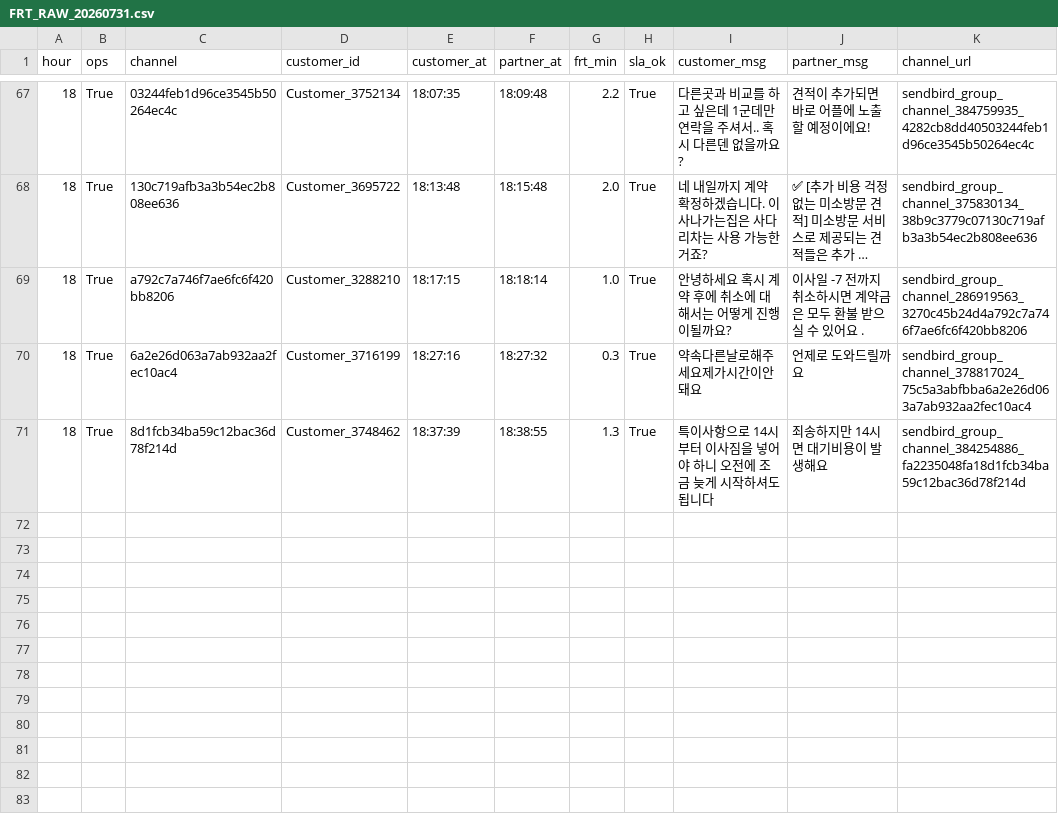
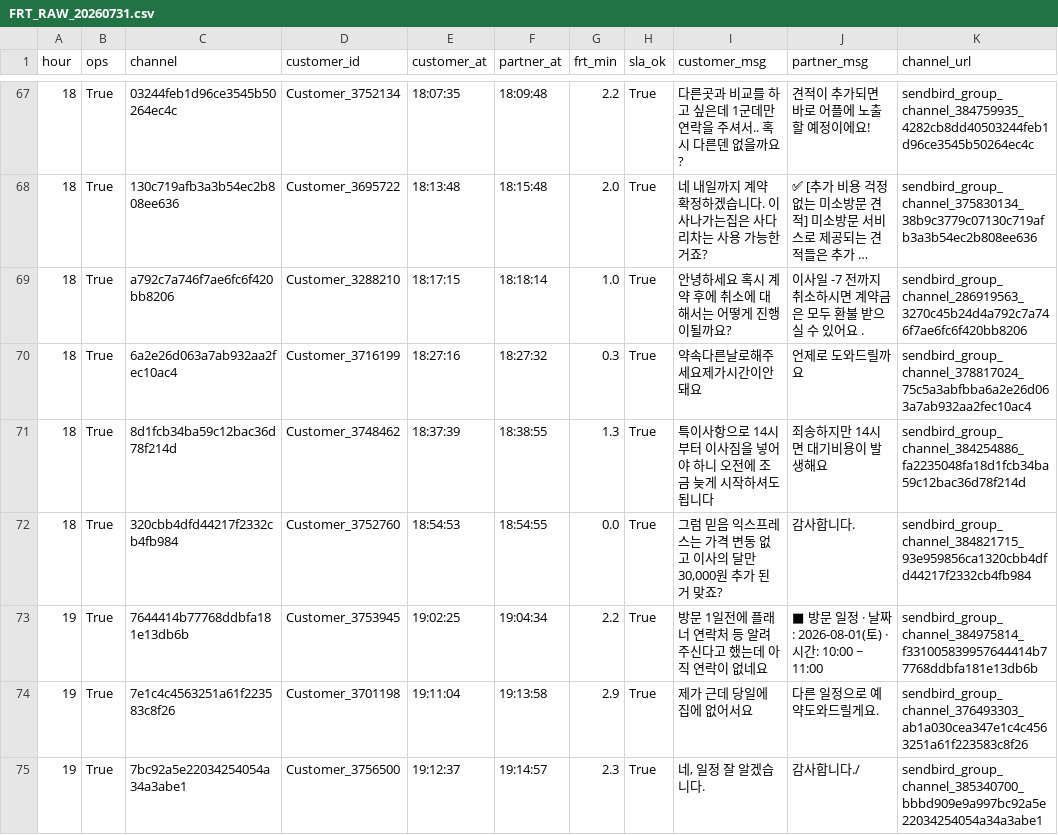
Before and after one commit to miso-cx/moving-by-miso-cx-frt-dashboard, a CSV file: daily/raw/FRT_RAW_20260731.csv, drawn as a sheet; only a part is shown, gaps mark what is left out; long unchanged cells end in ….

```diff
--- a/daily/raw/FRT_RAW_20260731.csv
+++ b/daily/raw/FRT_RAW_20260731.csv
@@ -71 +71,5 @@
 18,True,8d1fcb34ba59c12bac36d78f214d,Customer_3748462,18:37:39,18:38:55,1.3,True,특이사항으로 14시부터 이사짐을 넣어야 하니 오전에 조금 늦게 시작하셔도 됩니다,죄송하지만 14시면 대기비용이 발생해요,sendbird_group_channel_384254886_fa2235048fa18d1fcb34ba59c12bac36d78f214d
+18,True,320cbb4dfd44217f2332cb4fb984,Customer_3752760,18:54:53,18:54:55,0.0,True,"그럼 믿음 익스프레스는 가격 변동 없고 이사의 달만 30,000원 추가 된 거 맞죠?",감사합니다.,sendbird_group_channel_384821715_93e959856ca1320cbb4dfd44217f2332cb4fb984
+19,True,7644414b77768ddbfa181e13db6b,Customer_3753945,19:02:25,19:04:34,2.2,True,방문 1일전에 플래너 연락처 등 알려주신다고 했는데 아직 연락이 없네요,■ 방문 일정   · 날짜: 2026-08-01(토)   · 시간: 10:00 ~ 11:00,sendbird_group_channel_384975814_f331005839957644414b77768ddbfa181e13db6b
+19,True,7e1c4c4563251a61f223583c8f26,Customer_3701198,19:11:04,19:13:58,2.9,True,제가 근데 당일에 집에 없어서요,다른 일정으로 예약도와드릴게요.,sendbird_group_channel_376493303_ab1a030cea347e1c4c4563251a61f223583c8f26
+19,True,7bc92a5e22034254054a34a3abe1,Customer_3756500,19:12:37,19:14:57,2.3,True,"네, 일정 잘 알겠습니다.",감사합니다./,sendbird_group_channel_385340700_bbbd909e9a997bc92a5e22034254054a34a3abe1
```
Also changed, not shown: daily/raw/FRT_OPS_RAW_20260731.csv, 1 other file.
